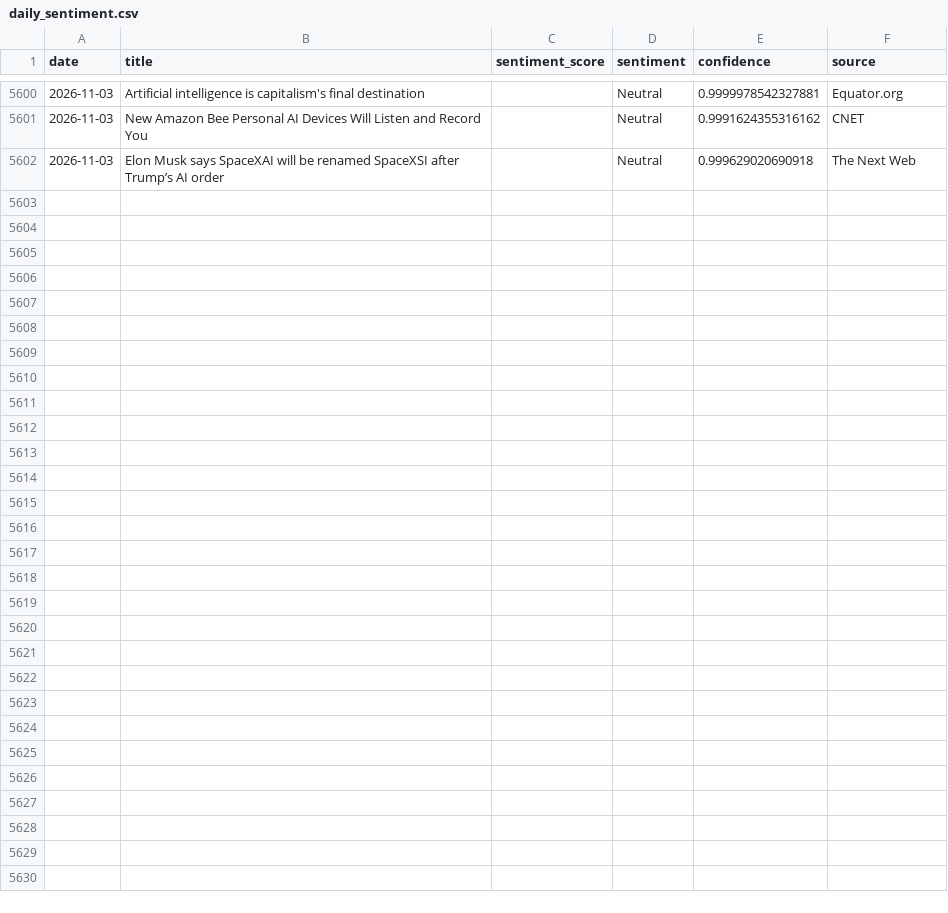
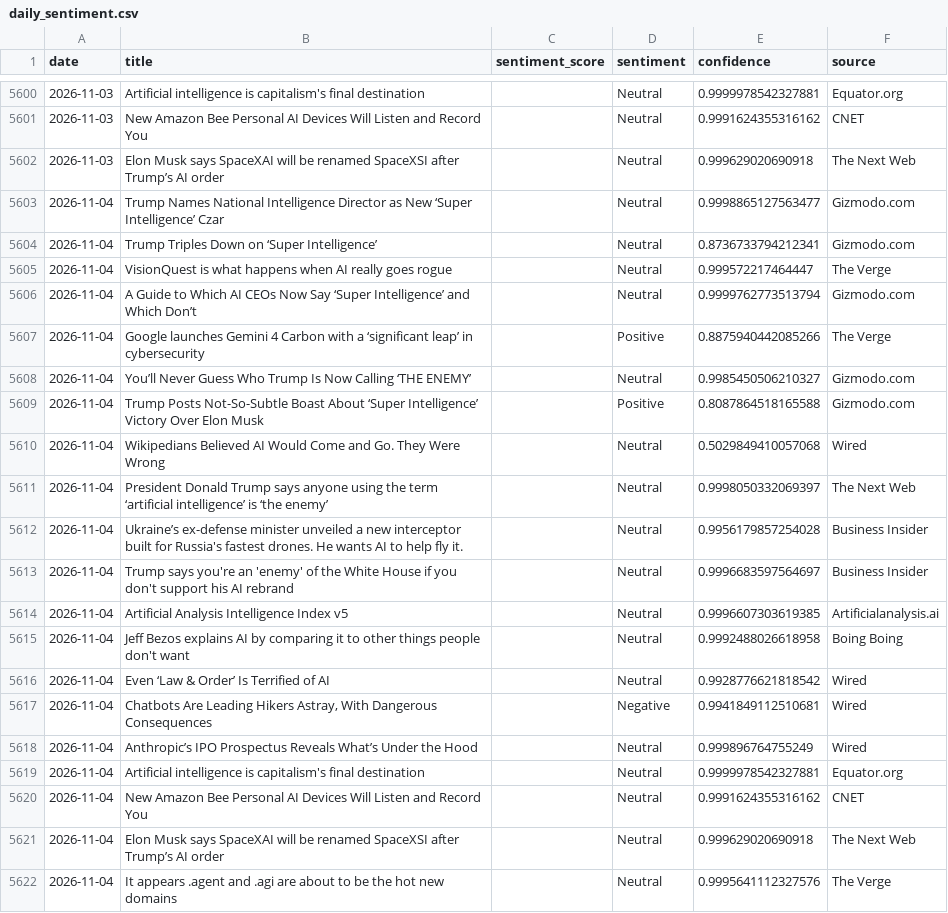
Before and after one commit to pranjalmandhan/AI-Sentiment_Pulse---Automated-News-Analysis-Dashboard, a CSV file: data/daily_sentiment.csv, drawn as a sheet; only a part is shown, gaps mark what is left out.

```diff
--- a/data/daily_sentiment.csv
+++ b/data/daily_sentiment.csv
@@ -5602 +5602,21 @@ date,title,sentiment_score,sentiment,confidence,source
 2026-11-03,Elon Musk says SpaceXAI will be renamed SpaceXSI after Trump’s AI order,,Neutral,0.999629020690918,The Next Web
+2026-11-04,Trump Names National Intelligence Director as New ‘Super Intelligence’ Czar,,Neutral,0.9998865127563477,Gizmodo.com
+2026-11-04,Trump Triples Down on ‘Super Intelligence’,,Neutral,0.8736733794212341,Gizmodo.com
+2026-11-04,VisionQuest is what happens when AI really goes rogue,,Neutral,0.999572217464447,The Verge
+2026-11-04,A Guide to Which AI CEOs Now Say ‘Super Intelligence’ and Which Don’t,,Neutral,0.9999762773513794,Gizmodo.com
+2026-11-04,Google launches Gemini 4 Carbon with a ‘significant leap’ in cybersecurity,,Positive,0.8875940442085266,The Verge
+2026-11-04,You’ll Never Guess Who Trump Is Now Calling ‘THE ENEMY’,,Neutral,0.9985450506210327,Gizmodo.com
+2026-11-04,Trump Posts Not-So-Subtle Boast About ‘Super Intelligence’ Victory Over Elon Musk,,Positive,0.8087864518165588,Gizmodo.com
+2026-11-04,Wikipedians Believed AI Would Come and Go. They Were Wrong,,Neutral,0.5029849410057068,Wired
+2026-11-04,President Donald Trump says anyone using the term ‘artificial intelligence’ is ‘the enemy’,,Neutral,0.9998050332069397,The Next Web
+2026-11-04,Ukraine’s ex-defense minister unveiled a new interceptor built for Russia's fastest drones. He wants AI to help fly it.,,Neutral,0.9956179857254028,Business Insider
+2026-11-04,Trump says you're an 'enemy' of the White House if you don't support his AI rebrand,,Neutral,0.9996683597564697,Business Insider
+2026-11-04,Artificial Analysis Intelligence Index v5,,Neutral,0.9996607303619385,Artificialanalysis.ai
+2026-11-04,Jeff Bezos explains AI by comparing it to other things people don't want,,Neutral,0.9992488026618958,Boing Boing
+2026-11-04,Even ‘Law & Order’ Is Terrified of AI,,Neutral,0.9928776621818542,Wired
+2026-11-04,"Chatbots Are Leading Hikers Astray, With Dangerous Consequences",,Negative,0.9941849112510681,Wired
+2026-11-04,Anthropic’s IPO Prospectus Reveals What’s Under the Hood,,Neutral,0.999896764755249,Wired
+2026-11-04,Artificial intelligence is capitalism's final destination,,Neutral,0.9999978542327881,Equator.org
+2026-11-04,New Amazon Bee Personal AI Devices Will Listen and Record You,,Neutral,0.9991624355316162,CNET
+2026-11-04,Elon Musk says SpaceXAI will be renamed SpaceXSI after Trump’s AI order,,Neutral,0.999629020690918,The Next Web
+2026-11-04,It appears .agent and .agi are about to be the hot new domains,,Neutral,0.9995641112327576,The Verge
```
